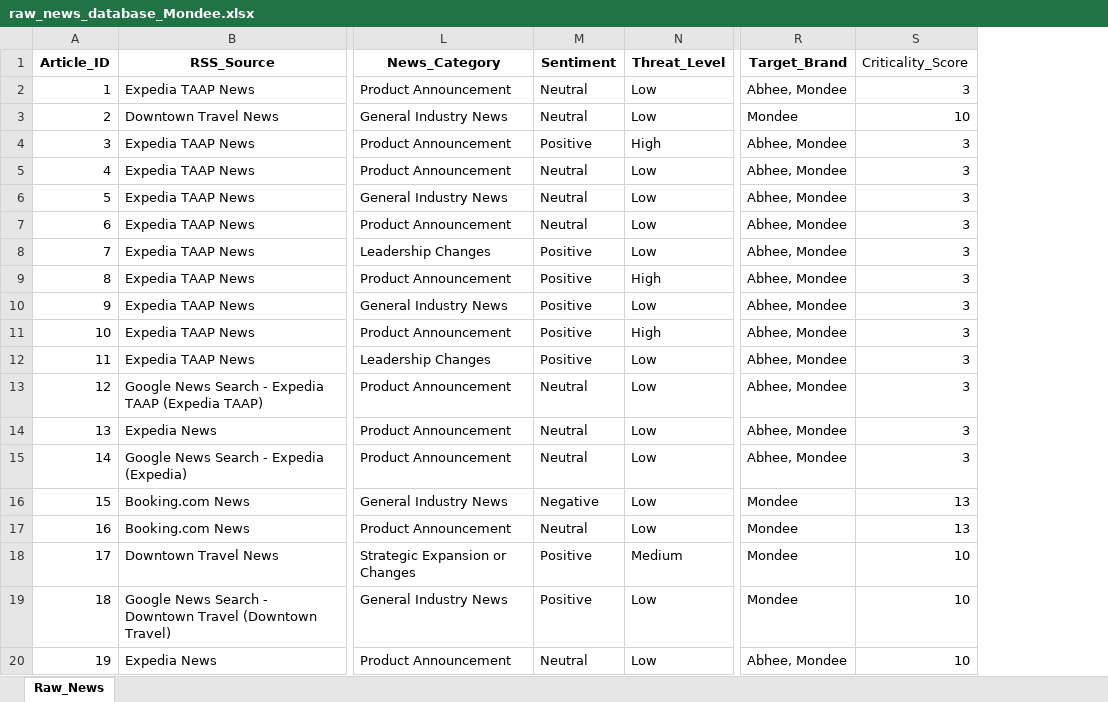
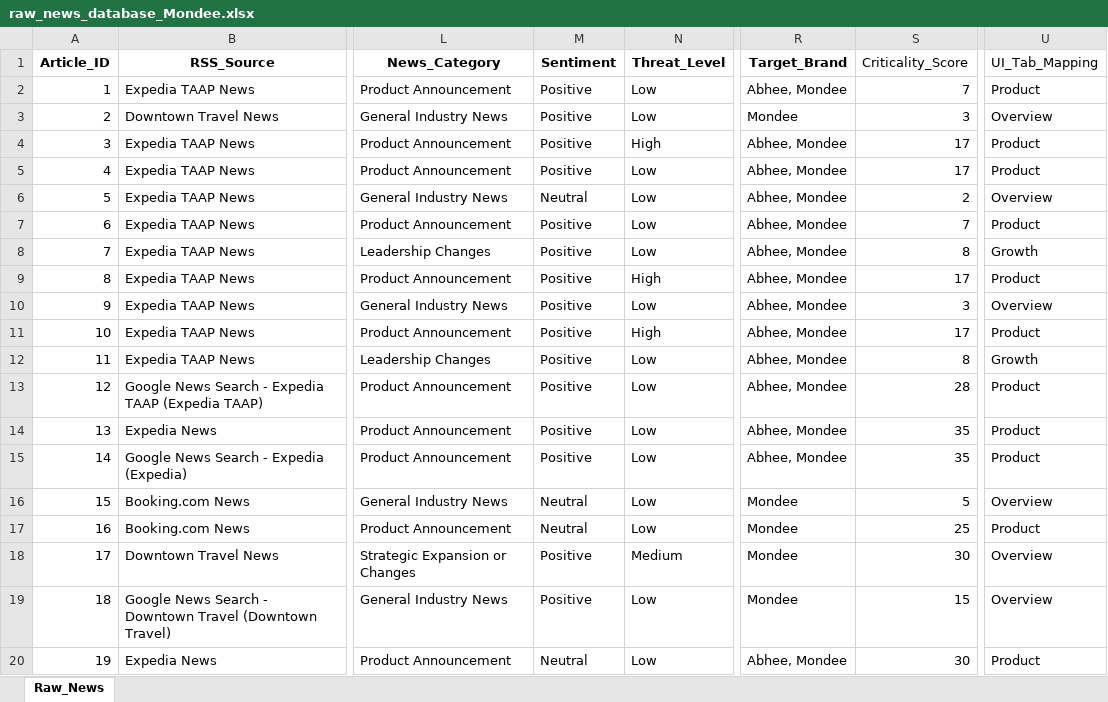
Before and after one commit to knirantar-Mondee/TabhiGroupDashboard_1, an Excel workbook: News_Dashboard/data/raw_news_database_Mondee.xlsx, sheet Raw_News, drawn as a sheet; only a part is shown, gaps mark what is left out; values as stored, in another font and other column widths than the file's, no borders; the diff names each change by its address in the sheet, - before the commit and + after, or states it on an @@ line.

```diff
--- a/News_Dashboard/data/raw_news_database_Mondee.xlsx (sheet Raw_News)
+++ b/News_Dashboard/data/raw_news_database_Mondee.xlsx (sheet Raw_News)
+column U (UI_Tab_Mapping), rows 2-20: Product | Overview | Product | Product | Overview | Product | Growth | Product | Overview | Product | Growth | Product | Product | Product | Overview | Product | Overview | Overview | Product
-M2:M3 (Sentiment): Neutral
+M2:M3 (Sentiment): Positive
-S2 (Criticality_Score): 3
+S2 (Criticality_Score): 7
-S3 (Criticality_Score): 10
+S3 (Criticality_Score): 3
-S4:S5 (Criticality_Score): 3
+S4:S5 (Criticality_Score): 17
-M5 (Sentiment): Neutral
+M5 (Sentiment): Positive
-S6 (Criticality_Score): 3
+S6 (Criticality_Score): 2
-M7 (Sentiment): Neutral
+M7 (Sentiment): Positive
-S7 (Criticality_Score): 3
+S7 (Criticality_Score): 7
-S8 (Criticality_Score): 3
+S8 (Criticality_Score): 8
-S9 (Criticality_Score): 3
+S9 (Criticality_Score): 17
-S11 (Criticality_Score): 3
+S11 (Criticality_Score): 17
-S12 (Criticality_Score): 3
+S12 (Criticality_Score): 8
-M13:M15 (Sentiment): Neutral
+M13:M15 (Sentiment): Positive
-S13 (Criticality_Score): 3
+S13 (Criticality_Score): 28
-S14:S15 (Criticality_Score): 3
+S14:S15 (Criticality_Score): 35
-M16 (Sentiment): Negative
+M16 (Sentiment): Neutral
-S16 (Criticality_Score): 13
+S16 (Criticality_Score): 5
-S17 (Criticality_Score): 13
+S17 (Criticality_Score): 25
-S18 (Criticality_Score): 10
+S18 (Criticality_Score): 30
-S19 (Criticality_Score): 10
+S19 (Criticality_Score): 15
-S20 (Criticality_Score): 10
+S20 (Criticality_Score): 30
```
Also changed, not shown: News_Dashboard/data/raw_news_database_Miraee.xlsx, News_Intelligence/output/raw_news_database_Miraee.xlsx, 12 other files.
